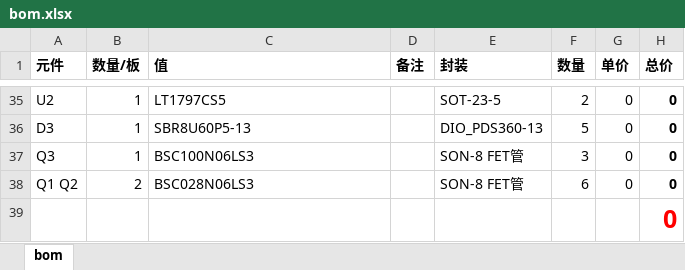
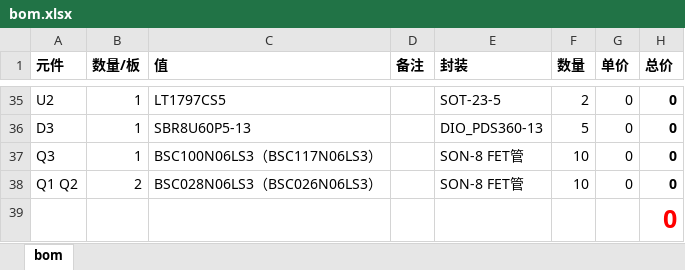
Before and after one commit to StarsRiver-der/KicadDesign, an Excel workbook: Modules/DCDC_StepDown(LTC3892)_(±12-±18V 8A)/bom.xlsx, sheet bom, drawn as a sheet; only a part is shown, gaps mark what is left out; values as stored, in another font and other column widths than the file's, no borders; the diff names each change by its address in the sheet, - before the commit and + after, or states it on an @@ line.

Commit message:
bom update

```diff
--- a/Modules/DCDC_StepDown(LTC3892)_(±12-±18V 8A)/bom.xlsx (sheet bom)
+++ b/Modules/DCDC_StepDown(LTC3892)_(±12-±18V 8A)/bom.xlsx (sheet bom)
-C37 (值): BSC100N06LS3
+C37 (值): BSC100N06LS3（BSC117N06LS3）
-F37 (数量): 3
+F37 (数量): 10
-C38 (值): BSC028N06LS3
+C38 (值): BSC028N06LS3（BSC026N06LS3）
-F38 (数量): 6
+F38 (数量): 10
```
